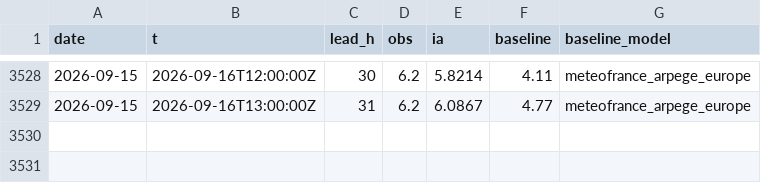
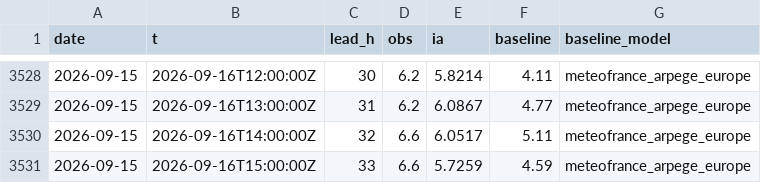
Before and after one commit to Matt29/metocean-ai-scoreboard, a CSV file: data/cherbourg-vent/series.csv, drawn as a sheet; only a part is shown, gaps mark what is left out; the diff names each change by its address in the sheet, - before the commit and + after, or states it on an @@ line.

```diff
--- a/data/cherbourg-vent/series.csv
+++ b/data/cherbourg-vent/series.csv
+row 3530: 2026-09-15 | 2026-09-16T14:00:00Z | 32 | 6.6 | 6.0517 | 5.11 | meteofrance_arpege_europe
+row 3531: 2026-09-15 | 2026-09-16T15:00:00Z | 33 | 6.6 | 5.7259 | 4.59 | meteofrance_arpege_europe
```
Also changed, not shown: data/brest/series.csv, data/dieppe/series.csv, 27 other files.
